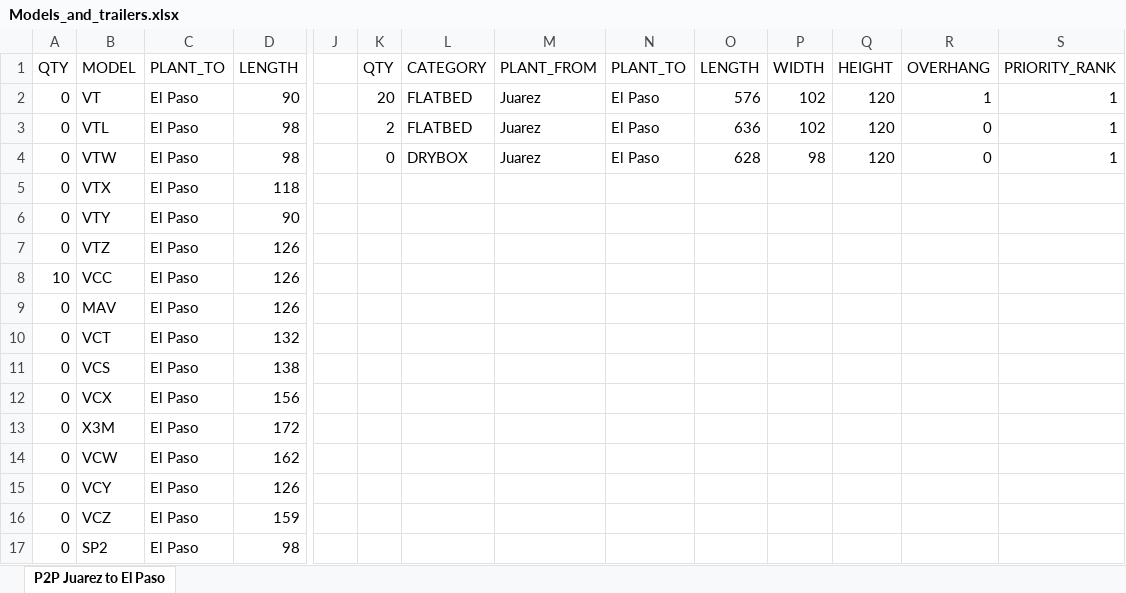
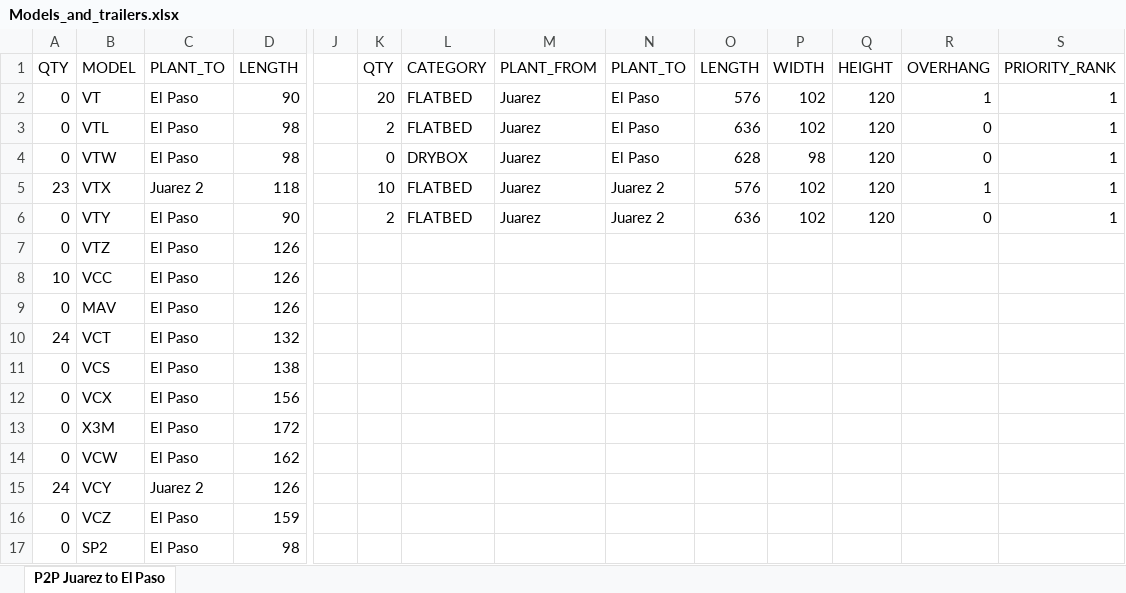
Before and after one commit to dollaratbrp/optimus, an Excel workbook: LoadBuilding/Builder_tests/Models_and_trailers.xlsx, sheet P2P Juarez to El Paso, drawn as a sheet; only a part is shown, gaps mark what is left out; values as stored, in another font and other column widths than the file's, no borders; table styles not drawn; the diff names each change by its address in the sheet, - before the commit and + after, or states it on an @@ line.

Commit message:
Tables changed to test possible conflict with multiple loadbuilders

```diff
--- a/LoadBuilding/Builder_tests/Models_and_trailers.xlsx (sheet P2P Juarez to El Paso)
+++ b/LoadBuilding/Builder_tests/Models_and_trailers.xlsx (sheet P2P Juarez to El Paso)
-A5: 0
+A5: 23
-C5: El Paso
+C5: Juarez 2
-K5: (empty)
+K5: 10
-L5:L6: (empty)
+L5:L6: FLATBED
-M5:M6: (empty)
+M5:M6: Juarez
-N5:N6: (empty)
+N5:N6: Juarez 2
-O5: (empty)
+O5: 576
-P5:P6: (empty)
+P5:P6: 102
-Q5:Q6: (empty)
+Q5:Q6: 120
-R5: (empty)
+R5: 1
-S5:S6: (empty)
+S5:S6: 1
-K6: (empty)
+K6: 2
-O6: (empty)
+O6: 636
-R6: (empty)
+R6: 0
-A10: 0
+A10: 24
-A15: 0
+A15: 24
-C15: El Paso
+C15: Juarez 2
```
